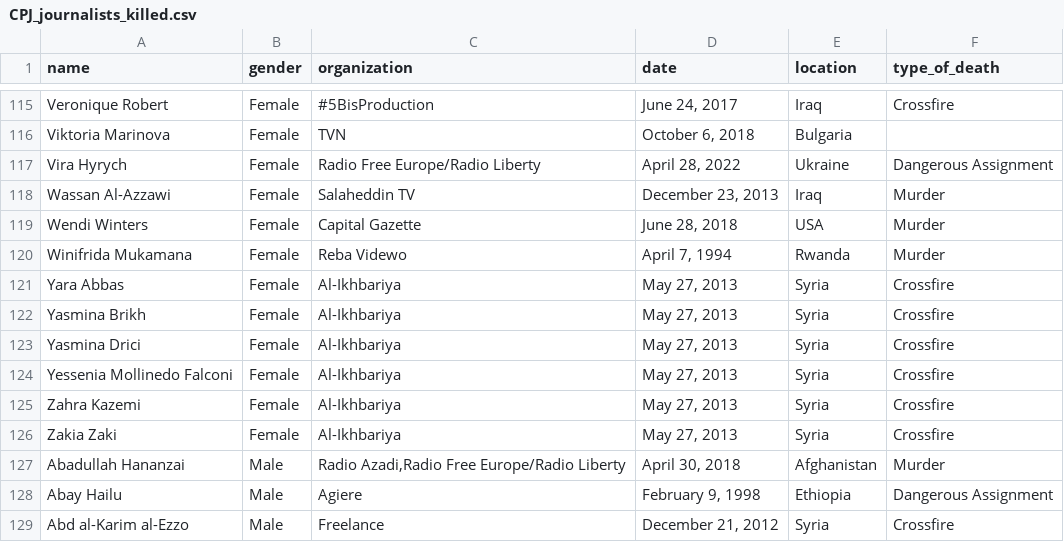
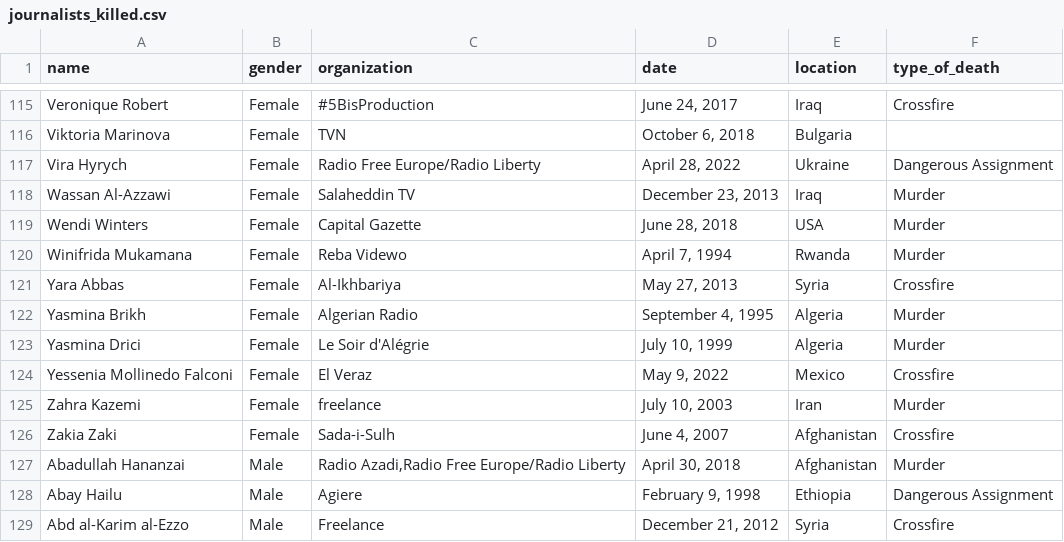
Before and after one commit to athanasiaspiliopoulou/athanasia-vagia, a CSV file: PROJECT/journalists_killed.csv (was PROJECT/CPJ_journalists_killed.csv), drawn as a sheet; only a part is shown, gaps mark what is left out; the diff covers the shown part only.

```diff
--- a/PROJECT/CPJ_journalists_killed.csv
+++ b/PROJECT/journalists_killed.csv
@@ -121,7 +121,7 @@ Winifrida Mukamana,Female,Reba Videwo,"April 7, 1994",Rwanda,Murder
 Yara Abbas,Female,Al-Ikhbariya,"May 27, 2013",Syria,Crossfire
-Yasmina Brikh,Female,Al-Ikhbariya,"May 27, 2013",Syria,Crossfire
-Yasmina Drici,Female,Al-Ikhbariya,"May 27, 2013",Syria,Crossfire
-Yessenia Mollinedo Falconi,Female,Al-Ikhbariya,"May 27, 2013",Syria,Crossfire
-Zahra Kazemi,Female,Al-Ikhbariya,"May 27, 2013",Syria,Crossfire
-Zakia Zaki,Female,Al-Ikhbariya,"May 27, 2013",Syria,Crossfire
+Yasmina Brikh,Female,Algerian Radio,"September 4, 1995",Algeria,Murder
+Yasmina Drici,Female,Le Soir d'Alégrie,"July 10, 1999",Algeria,Murder
+Yessenia Mollinedo Falconi,Female,El Veraz,"May 9, 2022",Mexico,Crossfire
+Zahra Kazemi,Female,freelance,"July 10, 2003",Iran,Murder
+Zakia Zaki,Female,Sada-i-Sulh,"June 4, 2007",Afghanistan,Crossfire
 Abadullah Hananzai,Male,"Radio Azadi,Radio Free Europe/Radio Liberty","April 30, 2018",Afghanistan,Murder
```
Also changed, not shown: 59 edited cells elsewhere in this file.
